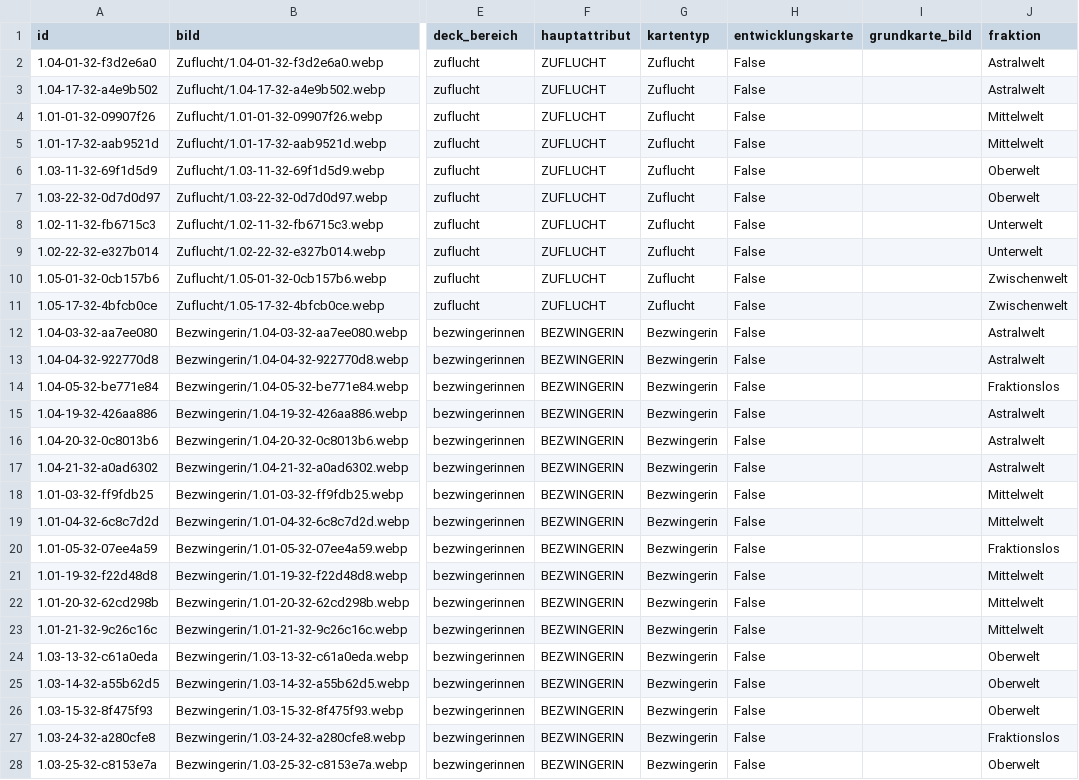
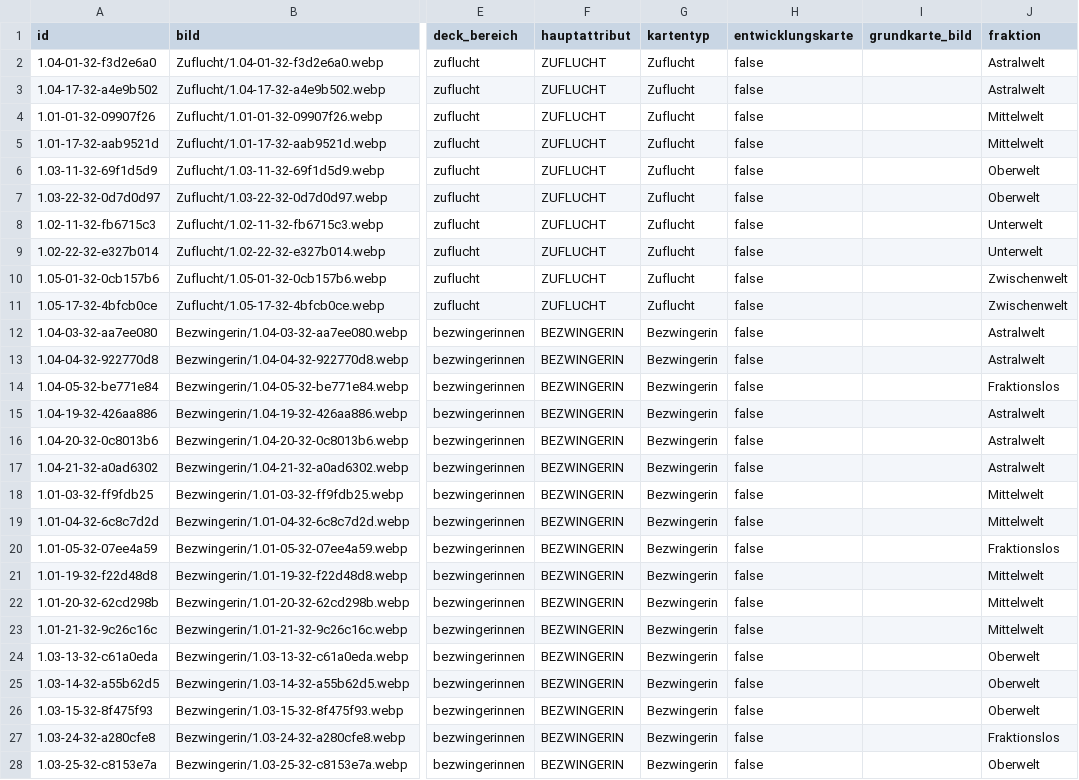
Before and after one commit to stu235965-byte/5Goddesses-Zufallsgenerator, a CSV file: karten_daten.csv, drawn as a sheet; only a part is shown, gaps mark what is left out; the diff covers the shown part only; the diff names each change by its address in the sheet, - before the commit and + after, or states it on an @@ line.

```diff
--- a/karten_daten.csv
+++ b/karten_daten.csv
-H2:H28 (entwicklungskarte): False
+H2:H28 (entwicklungskarte): false
```
Also changed, not shown: 169 edited cells elsewhere in this file, 7 other files.
